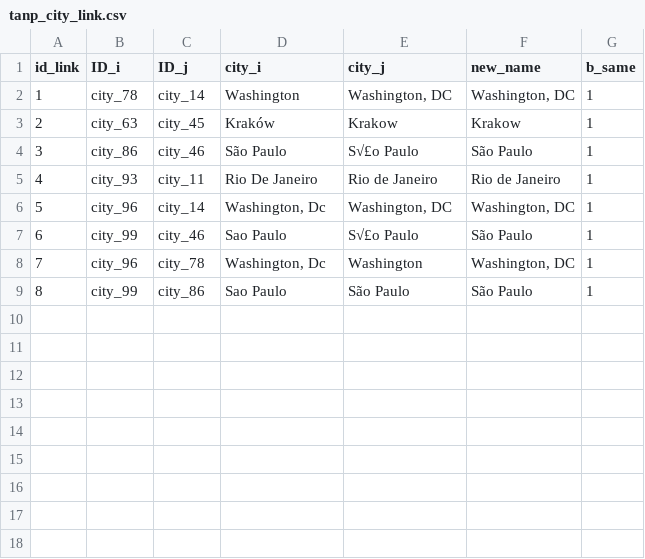
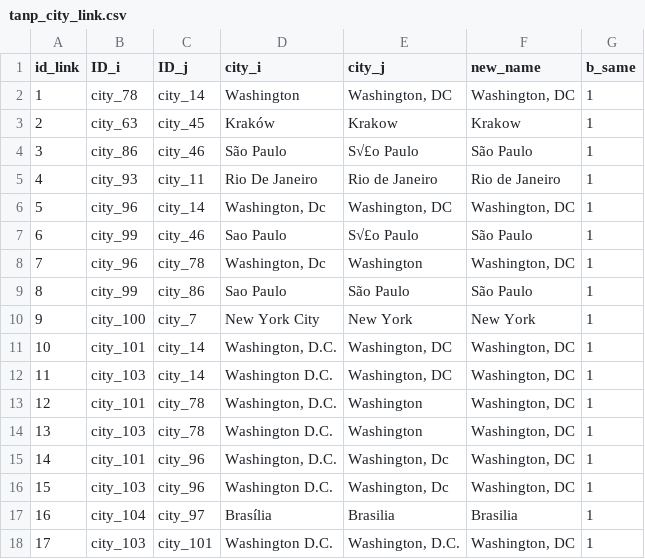
Before and after one commit to swhalemwo/pmdata, a CSV file: data_sources/artnewspaper/tanp_city_link.csv, drawn as a sheet.

```diff
--- a/data_sources/artnewspaper/tanp_city_link.csv
+++ b/data_sources/artnewspaper/tanp_city_link.csv
@@ -9 +9,10 @@ id_link,ID_i,ID_j,city_i,city_j,new_name,b_same
 8,city_99,city_86,Sao Paulo,São Paulo,"São Paulo",1
+9,city_100,city_7,New York City,New York,New York,1
+10,city_101,city_14,"Washington, D.C.","Washington, DC","Washington, DC",1
+11,city_103,city_14,Washington D.C.,"Washington, DC","Washington, DC",1
+12,city_101,city_78,"Washington, D.C.",Washington,"Washington, DC",1
+13,city_103,city_78,Washington D.C.,Washington,"Washington, DC",1
+14,city_101,city_96,"Washington, D.C.","Washington, Dc","Washington, DC",1
+15,city_103,city_96,Washington D.C.,"Washington, Dc","Washington, DC",1
+16,city_104,city_97,Brasília,Brasilia,Brasilia,1
+17,city_103,city_101,Washington D.C.,"Washington, D.C.","Washington, DC",1
```
Also changed, not shown: data_sources/artnewspaper/tanp_muci_links.csv, 2 other files.
